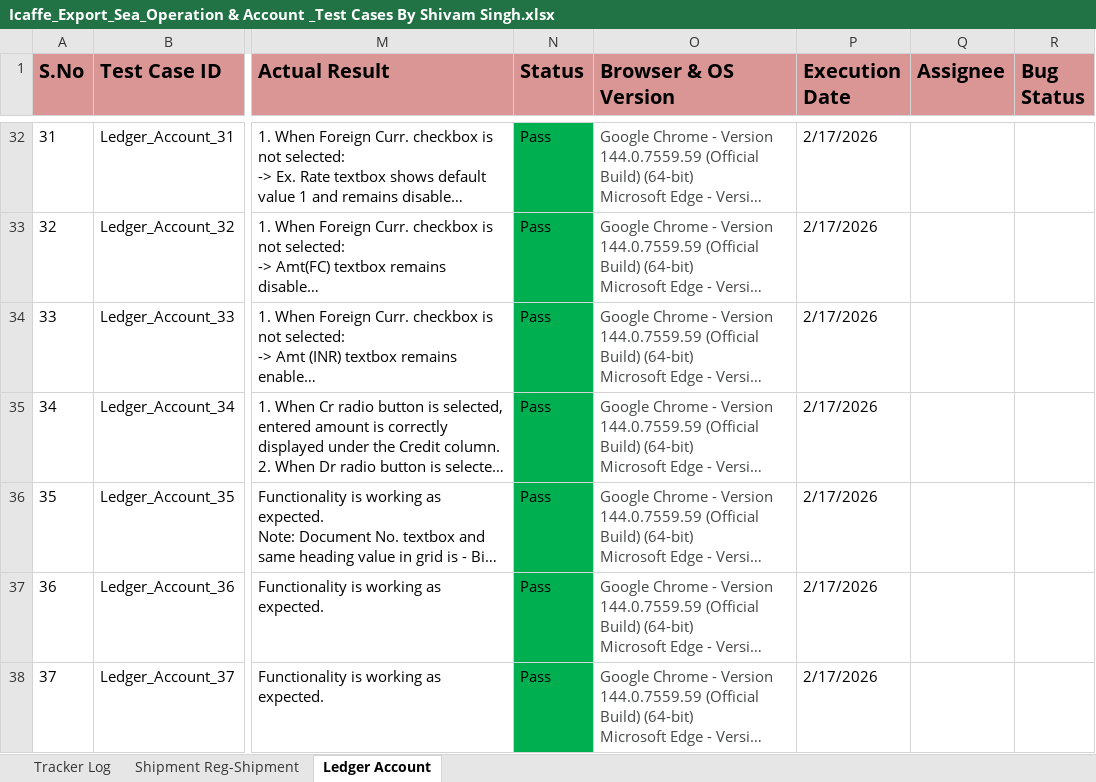
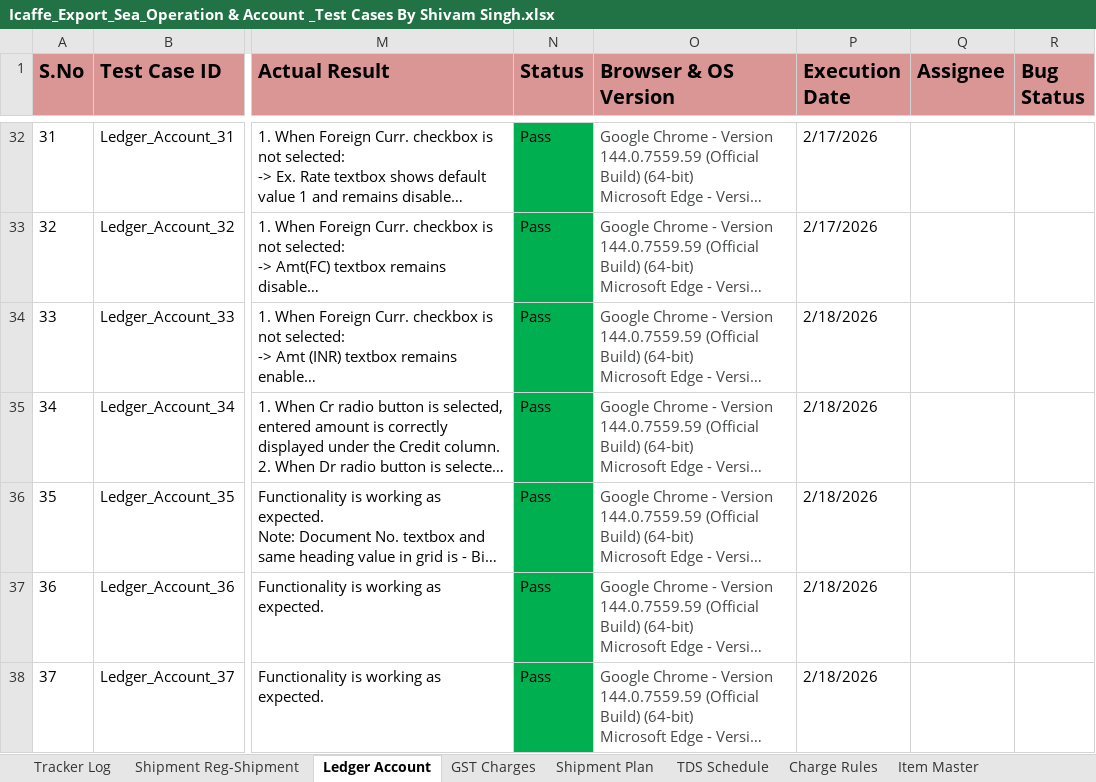
Before and after one commit to Akashvarun12/TestCaseDoc, an Excel workbook: Icaffe_Export_Sea_Operation & Account _Test Cases By Shivam Singh.xlsx, sheet Ledger Account, drawn as a sheet; only a part is shown, gaps mark what is left out; long unchanged cells end in …; values as stored, in another font and other column widths than the file's, no borders; the diff covers the shown part only; the diff names each change by its address in the sheet, - before the commit and + after, or states it on an @@ line.

Commit message:
uploaded on date 03-03-2026

```diff
--- a/Icaffe_Export_Sea_Operation & Account _Test Cases By Shivam Singh.xlsx (sheet Ledger Account)
+++ b/Icaffe_Export_Sea_Operation & Account _Test Cases By Shivam Singh.xlsx (sheet Ledger Account)
+sheet tab: GST Charges
+sheet tab: Shipment Plan
+sheet tab: TDS Schedule
+sheet tab: Charge Rules
+sheet tab: Item Master
-P34:P38 (Execution Date): 2/17/2026
+P34:P38 (Execution Date): 2/18/2026
```
Also changed, not shown: 55 added rows, 14 edited cells and cell formats elsewhere in this sheet, sheet Tracker Log, Icaffe_Export_Sea_Master_Test Cases By Shivam Singh.xlsx, Icaffe_TestCases_Tracker_Log.xlsx.
